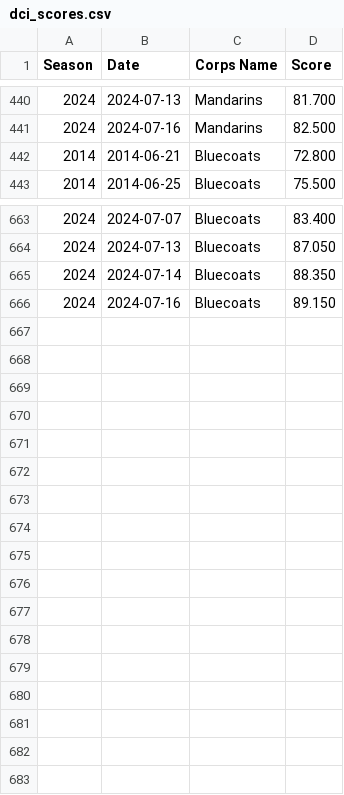
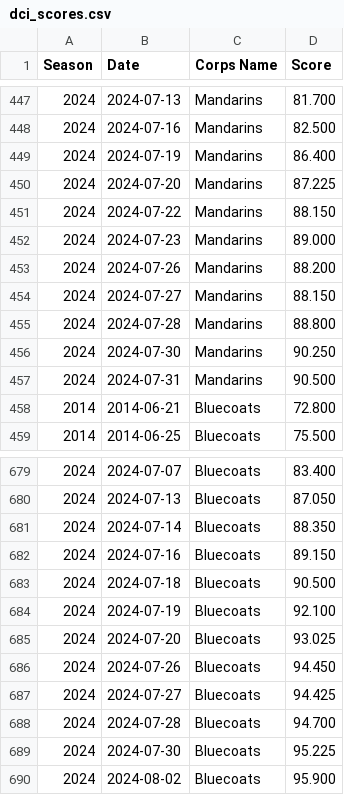
Before and after one commit to NephyMephy/DCI-Prediction, a CSV file: dci_scores.csv, drawn as a sheet; only a part is shown, gaps mark what is left out; the diff covers the shown part only; the diff names each change by its address in the sheet, - before the commit and + after, or states it on an @@ line.

Commit message:
Dci Scores update

```diff
--- a/dci_scores.csv
+++ b/dci_scores.csv
+row 449: 2024 | 2024-07-19 | Mandarins | 86.400
+row 450: 2024 | 2024-07-20 | Mandarins | 87.225
+row 451: 2024 | 2024-07-22 | Mandarins | 88.150
+row 452: 2024 | 2024-07-23 | Mandarins | 89.000
+row 453: 2024 | 2024-07-26 | Mandarins | 88.200
+row 454: 2024 | 2024-07-27 | Mandarins | 88.150
+row 455: 2024 | 2024-07-28 | Mandarins | 88.800
+row 456: 2024 | 2024-07-30 | Mandarins | 90.250
+row 457: 2024 | 2024-07-31 | Mandarins | 90.500
+row 683: 2024 | 2024-07-18 | Bluecoats | 90.500
+row 684: 2024 | 2024-07-19 | Bluecoats | 92.100
+row 685: 2024 | 2024-07-20 | Bluecoats | 93.025
+row 686: 2024 | 2024-07-26 | Bluecoats | 94.450
+row 687: 2024 | 2024-07-27 | Bluecoats | 94.425
+row 688: 2024 | 2024-07-28 | Bluecoats | 94.700
+row 689: 2024 | 2024-07-30 | Bluecoats | 95.225
+row 690: 2024 | 2024-08-02 | Bluecoats | 95.900
```
Also changed, not shown: 7 added rows elsewhere in this file.
